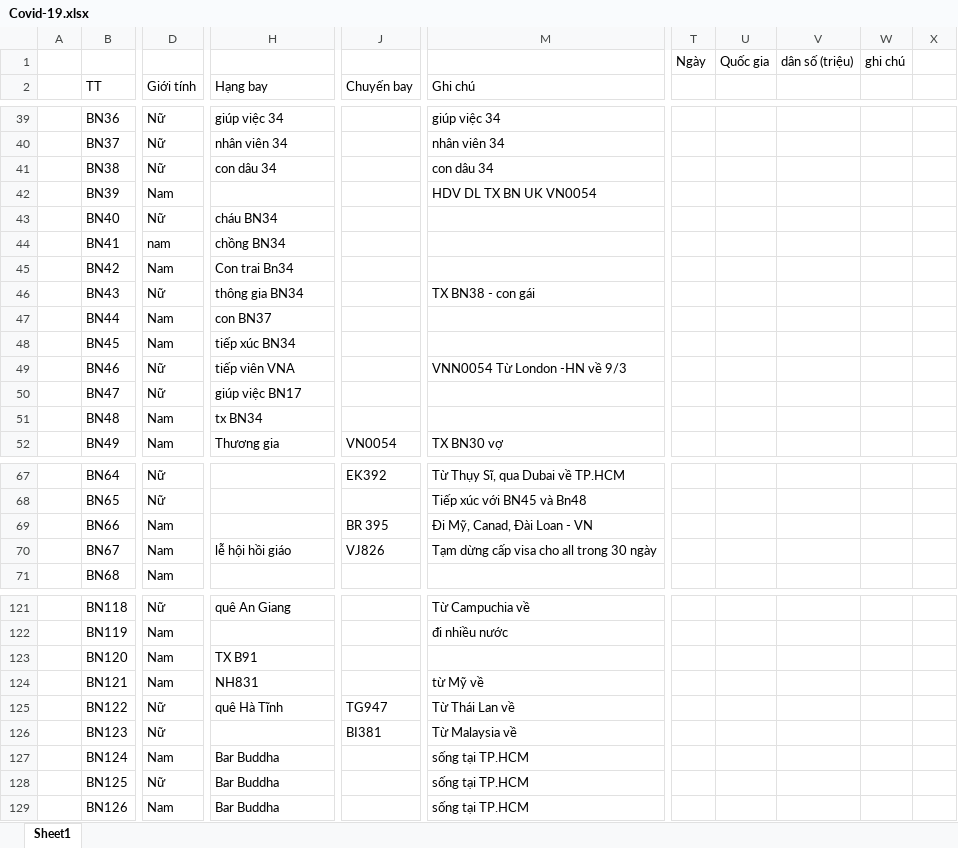
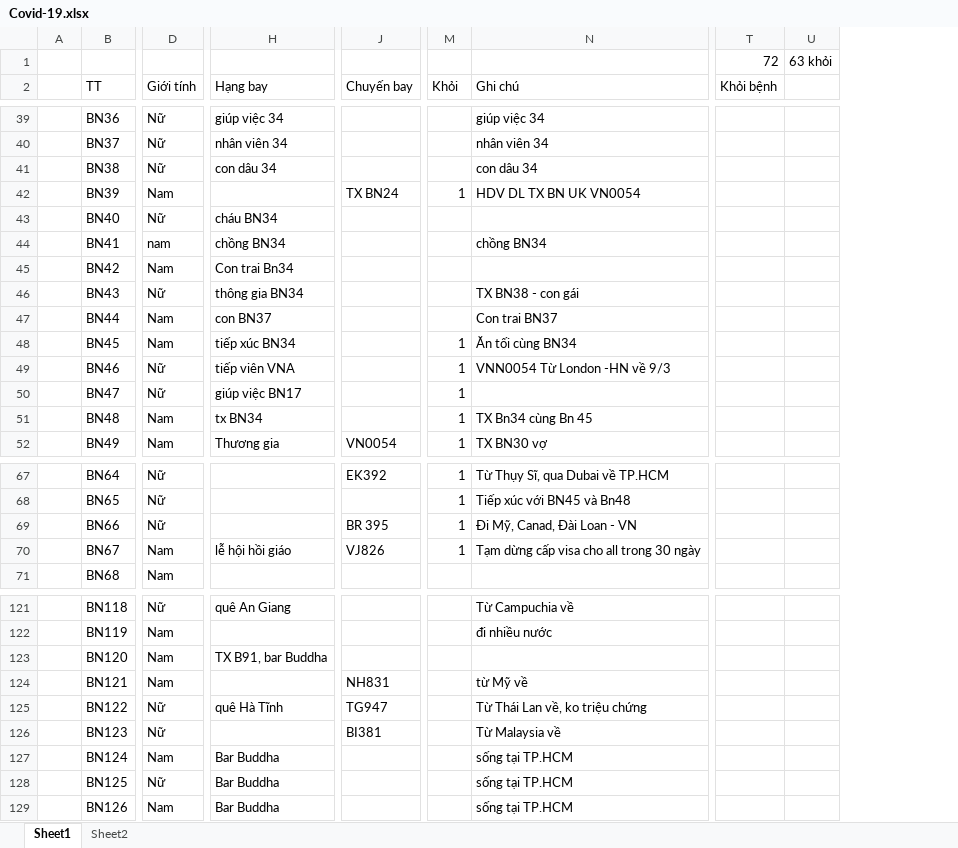
Before and after one commit to nhohung/coronavirusmap, an Excel workbook: Covid-19.xlsx, sheet Sheet1, drawn as a sheet; only a part is shown, gaps mark what is left out; values as stored, in another font and other column widths than the file's, no cell formats; table styles not drawn; removed rows and columns are numbered as before the commit, all else as after; rows hold the shown columns only; the diff covers the shown part only; the diff names each change by its address in the sheet, - before the commit and + after, or states it on an @@ line.

```diff
--- a/Covid-19.xlsx (sheet Sheet1)
+++ b/Covid-19.xlsx (sheet Sheet1)
+sheet tab: Sheet2
+column M (Khỏi), rows 42-52: 1 |  |  |  |  |  | 1 | 1 | 1 | 1 | 1; rows 67-70: all 1
-column T, empty
-column U, empty
-column V, empty
-column W, empty
-column X, empty
+column T (Khỏi bệnh), empty
+column U, empty
-row 1:  |  |  |  |  |  | Ngày | Quốc gia | dân số (triệu) | ghi chú
+row 1:  |  |  |  |  |  |  | 72 | 63 khỏi
-J42 (Chuyến bay): (empty)
+J42 (Chuyến bay): TX BN24
-N44 (Ghi chú): (empty)
+N44 (Ghi chú): chồng BN34
-N47 (Ghi chú): (empty)
+N47 (Ghi chú): Con trai BN37
-N48 (Ghi chú): (empty)
+N48 (Ghi chú): Ăn tối cùng BN34
-N51 (Ghi chú): (empty)
+N51 (Ghi chú): TX Bn34 cùng Bn 45
-D69 (Giới tính): Nam
+D69 (Giới tính): Nữ
-H123 (Hạng bay): TX B91
+H123 (Hạng bay): TX B91, bar Buddha
-H124 (Hạng bay): NH831
+H124 (Hạng bay): (empty)
-J124 (Chuyến bay): (empty)
+J124 (Chuyến bay): NH831
-N125 (Ghi chú): Từ Thái Lan về
+N125 (Ghi chú): Từ Thái Lan về, ko triệu chứng
```
Also changed, not shown: 115 added rows, 1 removed row, 1 removed column and 60 edited cells elsewhere in this sheet, cell formats, formulas that keep their value.
